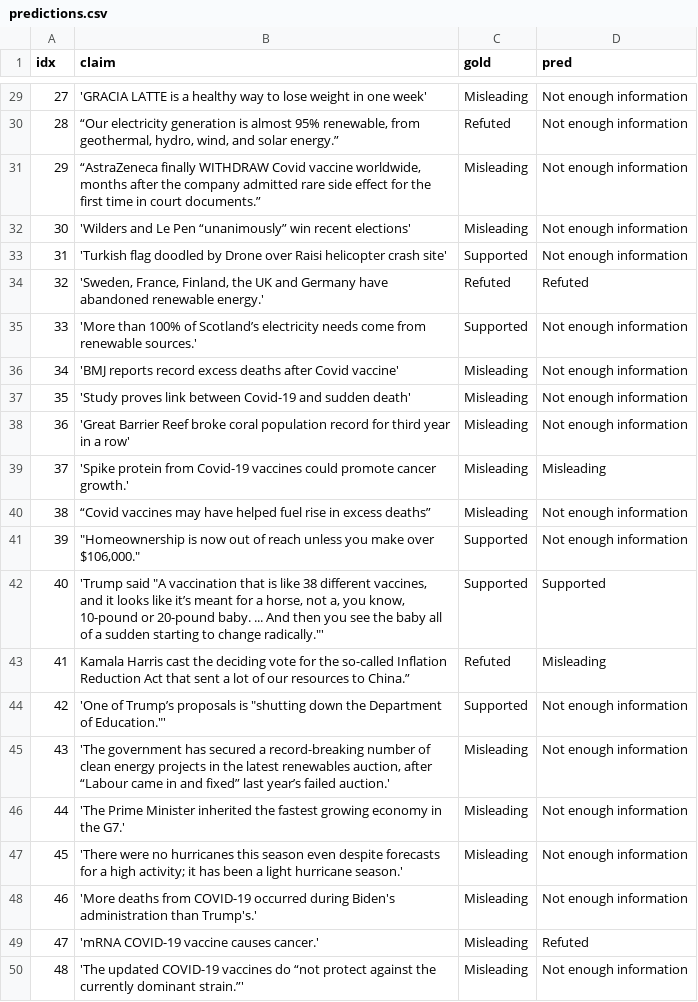
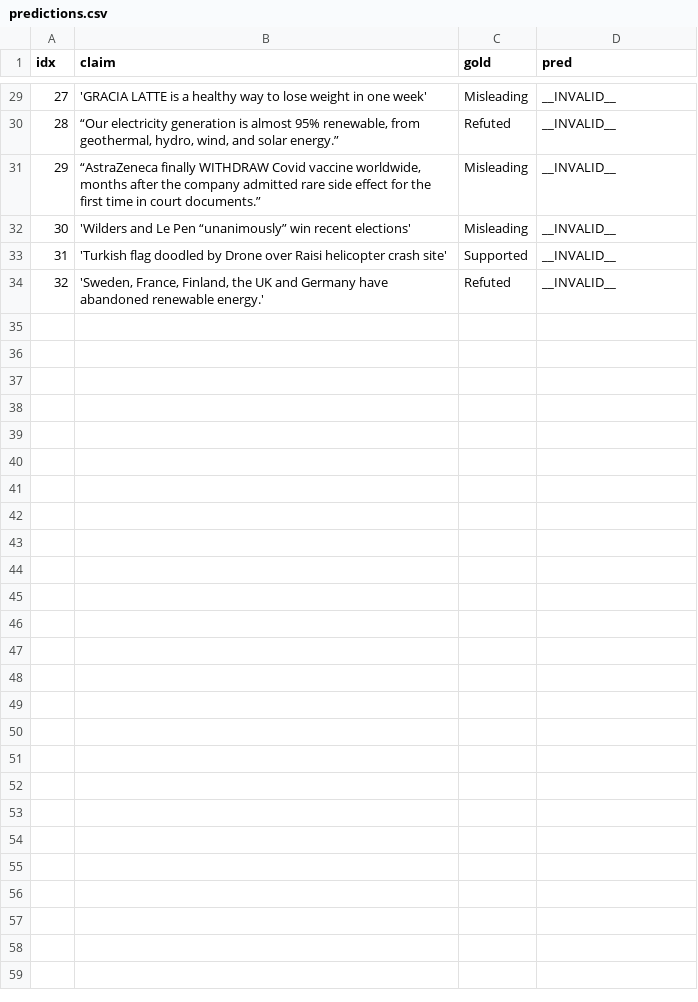
Before and after one commit to MohammadAmanlou/NewClaimFactCheck, a CSV file: Qwen/Qwen2.5-72B-Instruct/ClaimReviewPlus/seen/predictions.csv, drawn as a sheet; only a part is shown, gaps mark what is left out; the diff covers the shown part only.

```diff
--- a/Qwen/Qwen2.5-72B-Instruct/ClaimReviewPlus/seen/predictions.csv
+++ b/Qwen/Qwen2.5-72B-Instruct/ClaimReviewPlus/seen/predictions.csv
@@ -29,22 +29,6 @@ idx,claim,gold,pred
-27,'GRACIA LATTE is a healthy way to lose weight in one week',Misleading,Not enough information
-28,"“Our electricity generation is almost 95% renewable, from geothermal, hydro, wind, and solar energy.”",Refuted,Not enough information
-29,"“AstraZeneca finally WITHDRAW Covid vaccine worldwide, months after the company admitted rare side effect for the first time in court documents.”",Misleading,Not enough information
-30,'Wilders and Le Pen “unanimously” win recent elections',Misleading,Not enough information
-31,'Turkish flag doodled by Drone over Raisi helicopter crash site',Supported,Not enough information
-32,"'Sweden, France, Finland, the UK and Germany have abandoned renewable energy.'",Refuted,Refuted
-33,'More than 100% of Scotland’s electricity needs come from renewable sources.',Supported,Not enough information
-34,'BMJ reports record excess deaths after Covid vaccine',Misleading,Not enough information
-35,'Study proves link between Covid-19 and sudden death',Misleading,Not enough information
-36,'Great Barrier Reef broke coral population record for third year in a row',Misleading,Not enough information
-37,'Spike protein from Covid-19 vaccines could promote cancer growth.',Misleading,Misleading
-38,“Covid vaccines may have helped fuel rise in excess deaths”,Misleading,Not enough information
-39,"""Homeownership is now out of reach unless you make over $106,000.""",Supported,Not enough information
-40,"'Trump said ""A vaccination that is like 38 different vaccines, and it looks like it’s meant for a horse, not a, you know, 10-pound or 20-pound baby. ... And then you see the baby all of a sudden starting to change radically.""'",Supported,Supported
-41,Kamala Harris cast the deciding vote for the so-called Inflation Reduction Act that sent a lot of our resources to China.”,Refuted,Misleading
-42,"'One of Trump’s proposals is ""shutting down the Department of Education.""'",Supported,Not enough information
-43,"'The government has secured a record-breaking number of clean energy projects in the latest renewables auction, after “Labour came in and fixed” last year’s failed auction.'",Misleading,Not enough information
-44,'The Prime Minister inherited the fastest growing economy in the G7.',Misleading,Not enough information
-45,'There were no hurricanes this season even despite forecasts for a high activity; it has been a light hurricane season.',Misleading,Not enough information
-46,'More deaths from COVID-19 occurred during Biden's administration than Trump's.',Misleading,Not enough information
-47,'mRNA COVID-19 vaccine causes cancer.',Misleading,Refuted
-48,'The updated COVID-19 vaccines do “not protect against the currently dominant strain.”',Misleading,Not enough information
+27,'GRACIA LATTE is a healthy way to lose weight in one week',Misleading,__INVALID__
+28,"“Our electricity generation is almost 95% renewable, from geothermal, hydro, wind, and solar energy.”",Refuted,__INVALID__
+29,"“AstraZeneca finally WITHDRAW Covid vaccine worldwide, months after the company admitted rare side effect for the first time in court documents.”",Misleading,__INVALID__
+30,'Wilders and Le Pen “unanimously” win recent elections',Misleading,__INVALID__
+31,'Turkish flag doodled by Drone over Raisi helicopter crash site',Supported,__INVALID__
+32,"'Sweden, France, Finland, the UK and Germany have abandoned renewable energy.'",Refuted,__INVALID__
```
Also changed, not shown: 27 edited cells elsewhere in this file, 30 other files.
